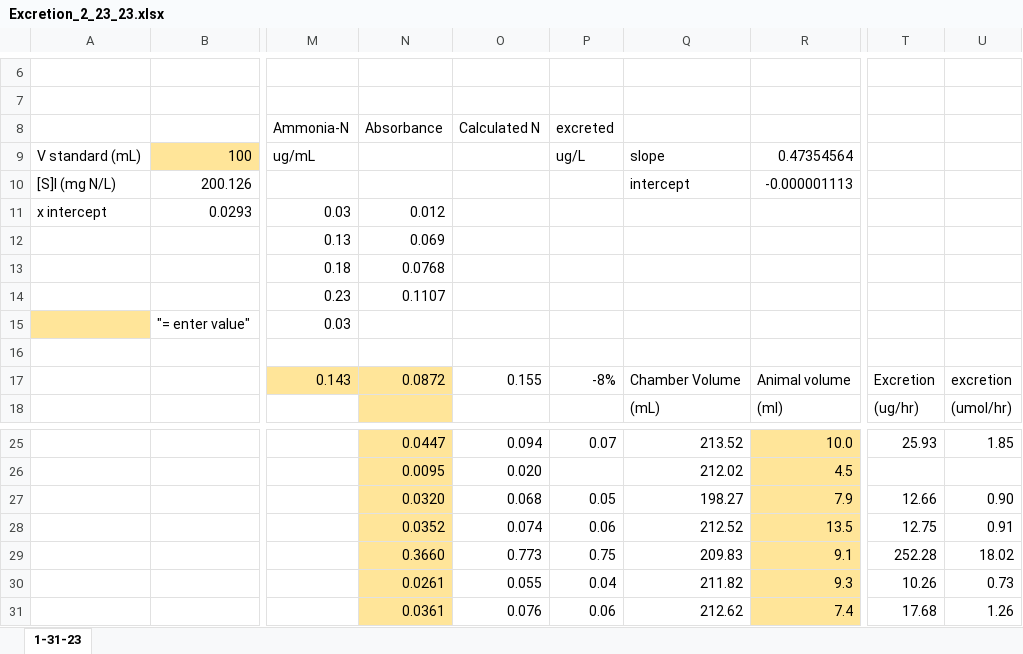
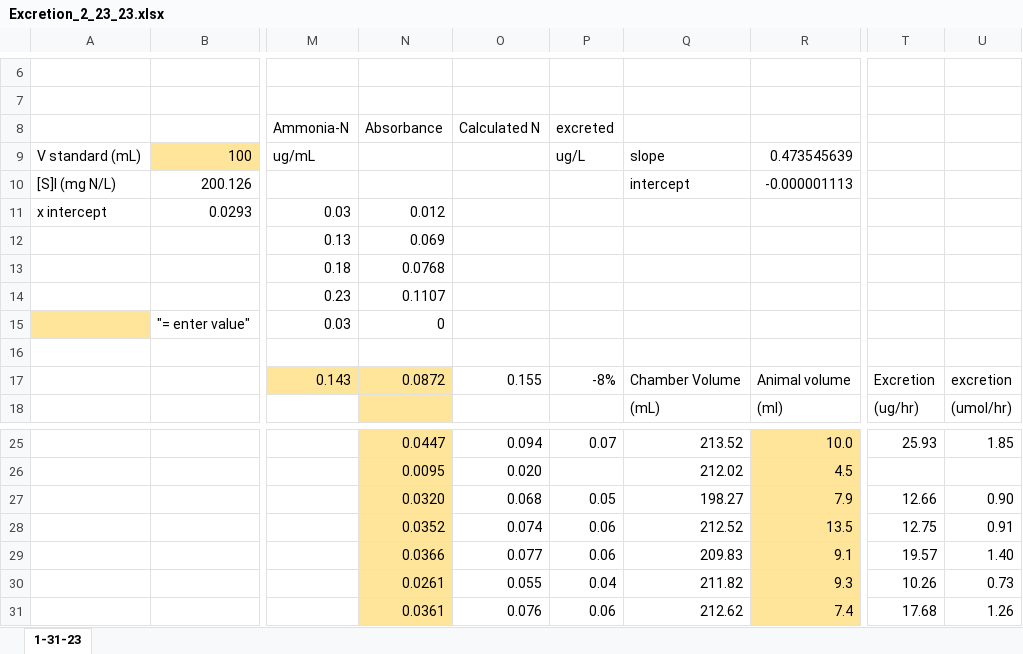
Before and after one commit to NEFSC/EAD-ASEB-Airradians_multigen_OA, an Excel workbook: RAnalysis/Data/Physiology/Excretion_rates/F2/worksheets/Excretion_2_23_23.xlsx, sheet 1-31-23, drawn as a sheet; only a part is shown, gaps mark what is left out; values as stored, in another font and other column widths than the file's, no borders; charts and pictures not drawn; the diff names each change by its address in the sheet, - before the commit and + after, or states it on an @@ line.

```diff
--- a/RAnalysis/Data/Physiology/Excretion_rates/F2/worksheets/Excretion_2_23_23.xlsx (sheet 1-31-23)
+++ b/RAnalysis/Data/Physiology/Excretion_rates/F2/worksheets/Excretion_2_23_23.xlsx (sheet 1-31-23)
-R9: 0.47354564
+R9: 0.473545639
-N15 (Absorbance): (empty)
+N15 (Absorbance): 0
-N29 (Absorbance): 0.3660
+N29 (Absorbance): 0.0366
-O29 (Calculated N): 0.773
+O29 (Calculated N): 0.077
-P29 (excreted): 0.75
+P29 (excreted): 0.06
-T29: 252.28
+T29: 19.57
-U29: 18.02
+U29: 1.40
```
Also changed, not shown: formulas that keep their value, charts or pictures, RAnalysis/Data/Physiology/Excretion_rates/F2/worksheets/Excretion_11_16_22.xlsx, 9 other files.
